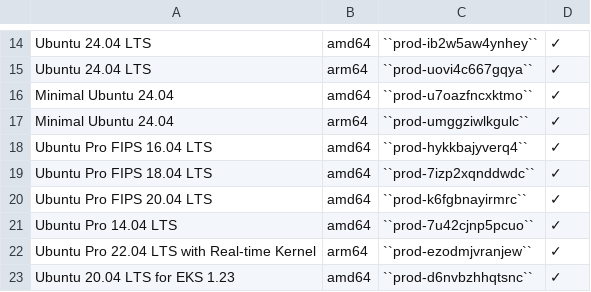
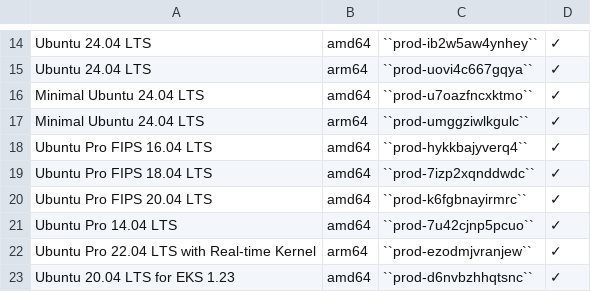
Before and after one commit to canonical/ubuntu-cloud-docs, a CSV file: aws/aws-how-to/instances/aws-marketplace-identifiers.csv, drawn as a sheet; only a part is shown, gaps mark what is left out.

Commit message:
Add LTS to minimal image names too

```diff
--- a/aws/aws-how-to/instances/aws-marketplace-identifiers.csv
+++ b/aws/aws-how-to/instances/aws-marketplace-identifiers.csv
@@ -15,4 +15,4 @@ Ubuntu 24.04 LTS,amd64,``prod-ib2w5aw4ynhey``,✓
 Ubuntu 24.04 LTS,arm64,``prod-uovi4c667gqya``,✓
-Minimal Ubuntu 24.04,amd64,``prod-u7oazfncxktmo``,✓
-Minimal Ubuntu 24.04,arm64,``prod-umggziwlkgulc``,✓
+Minimal Ubuntu 24.04 LTS,amd64,``prod-u7oazfncxktmo``,✓
+Minimal Ubuntu 24.04 LTS,arm64,``prod-umggziwlkgulc``,✓
 Ubuntu Pro FIPS 16.04 LTS,amd64,``prod-hykkbajyverq4``,✓
```
